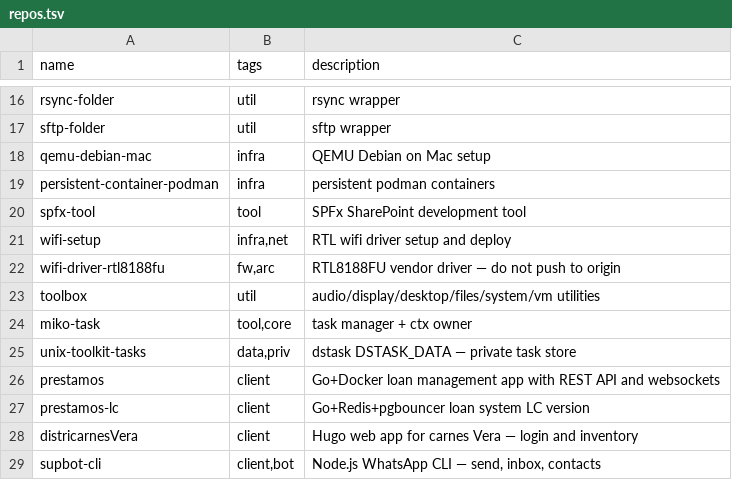
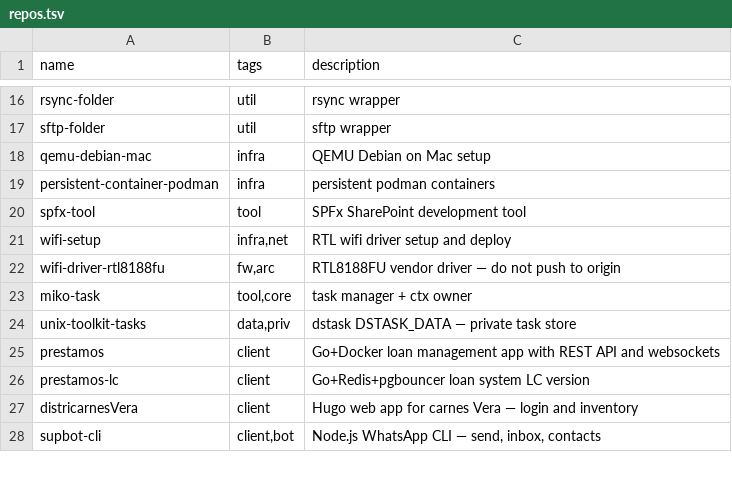
Before and after one commit to catwilo/unix-toolkit, a TSV file: repos.tsv, drawn as a sheet; only a part is shown, gaps mark what is left out.

Commit message:
chore: remove toolbox (duplicate of minitools)

```diff
--- a/repos.tsv
+++ b/repos.tsv
@@ -22,3 +22,2 @@ wifi-setup	infra,net	RTL wifi driver setup and deploy
 wifi-driver-rtl8188fu	fw,arc	RTL8188FU vendor driver — do not push to origin
-toolbox	util	audio/display/desktop/files/system/vm utilities
 miko-task	tool,core	task manager + ctx owner
```
